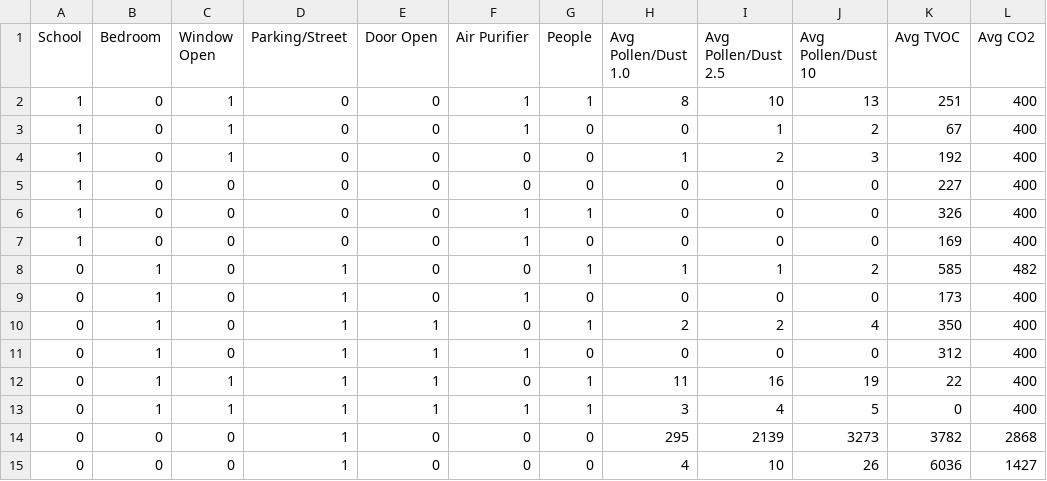
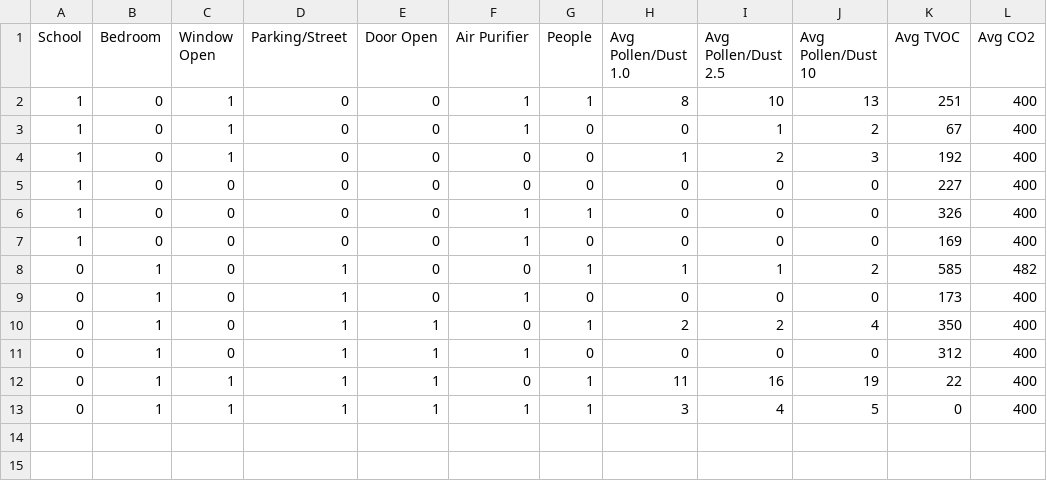
Before and after one commit to btete/Snoopy_Data, a CSV file: School_Home.csv, drawn as a sheet; the diff names each change by its address in the sheet, - before the commit and + after, or states it on an @@ line.

Commit message:
Update School_Home.csv

```diff
--- a/School_Home.csv
+++ b/School_Home.csv
-row 14: 0 | 0 | 0 | 1 | 0 | 0 | 0 | 295 | 2139 | 3273 | 3782 | 2868
-row 15: 0 | 0 | 0 | 1 | 0 | 0 | 0 | 4 | 10 | 26 | 6036 | 1427
```
